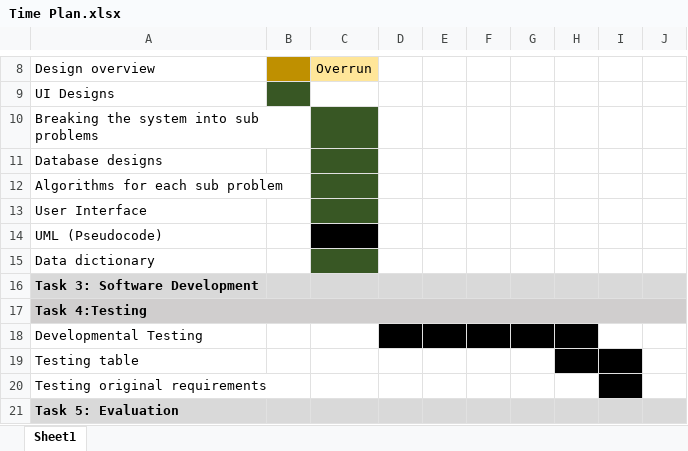
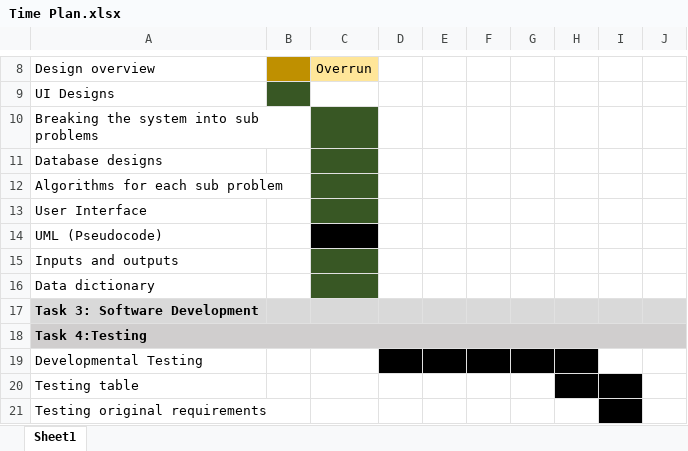
Before and after one commit to GeorgeCooke8809/Theatre-Booking, an Excel workbook: documentation/Time Plan.xlsx, sheet Sheet1, drawn as a sheet; only a part is shown, gaps mark what is left out; the shorter side is filled out with more unchanged rows; values as stored, in another font and other column widths than the file's, no borders; the diff names each change by its address in the sheet, - before the commit and + after, or states it on an @@ line.

Commit message:
Finished design documentation

```diff
--- a/documentation/Time Plan.xlsx (sheet Sheet1)
+++ b/documentation/Time Plan.xlsx (sheet Sheet1)
+row 15: Inputs and outputs
```
Also changed, not shown: 3 other files.
